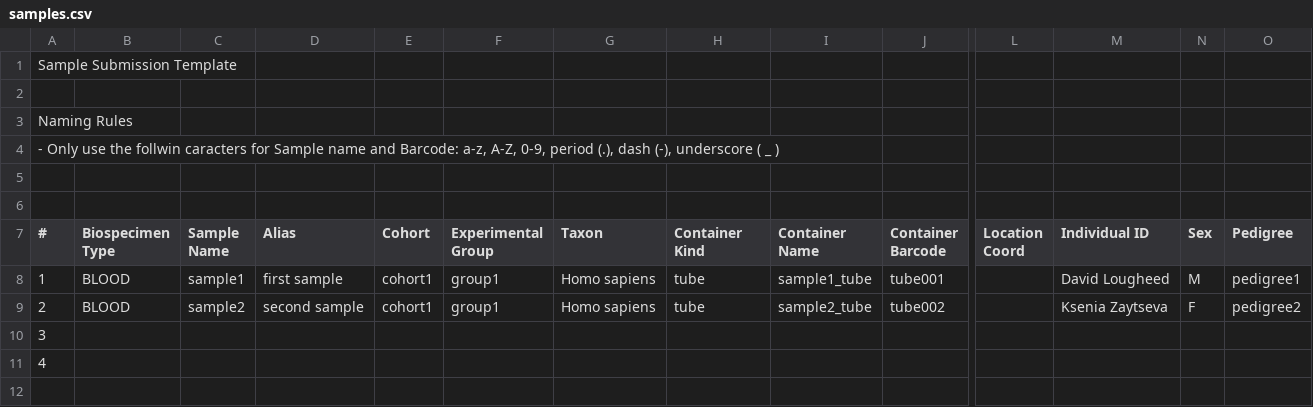
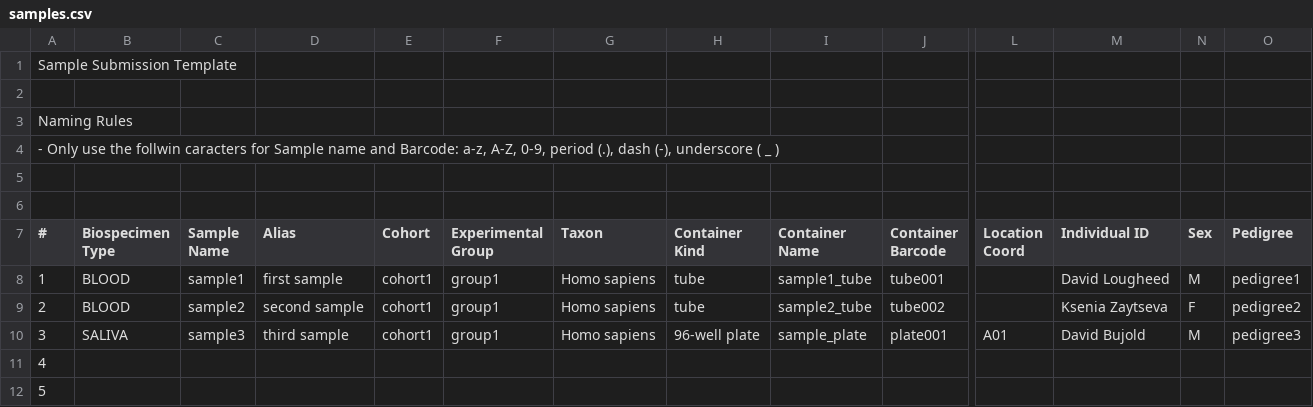
Before and after one commit to c3g/freezeman, a CSV file: fms_core/example_data/csv/samples.csv, drawn as a sheet; only a part is shown, gaps mark what is left out; rows hold the shown columns only; the diff covers the shown part only; the diff names each change by its address in the sheet, - before the commit and + after, or states it on an @@ line.

Commit message:
Tweak tests for sample update to include some plate stuff

```diff
--- a/fms_core/example_data/csv/samples.csv
+++ b/fms_core/example_data/csv/samples.csv
-B10 (Biospecimen Type): (empty)
+B10 (Biospecimen Type): SALIVA
-C10 (Sample Name): (empty)
+C10 (Sample Name): sample3
-D10 (Alias): (empty)
+D10 (Alias): third sample
-E10 (Cohort): (empty)
+E10 (Cohort): cohort1
-F10 (Experimental Group): (empty)
+F10 (Experimental Group): group1
-G10 (Taxon): (empty)
+G10 (Taxon): Homo sapiens
-H10 (Container Kind): (empty)
+H10 (Container Kind): 96-well plate
-I10 (Container Name): (empty)
+I10 (Container Name): sample_plate
-J10 (Container Barcode): (empty)
+J10 (Container Barcode): plate001
-L10 (Location Coord): (empty)
+L10 (Location Coord): A01
-M10 (Individual ID): (empty)
+M10 (Individual ID): David Bujold
-N10 (Sex): (empty)
+N10 (Sex): M
-O10 (Pedigree): (empty)
+O10 (Pedigree): pedigree3
+row 12: 5
```
Also changed, not shown: 6 edited cells elsewhere in this file, fms_core/example_data/csv/containers.csv, fms_core/example_data/csv/sample_update.csv, 2 other files.
